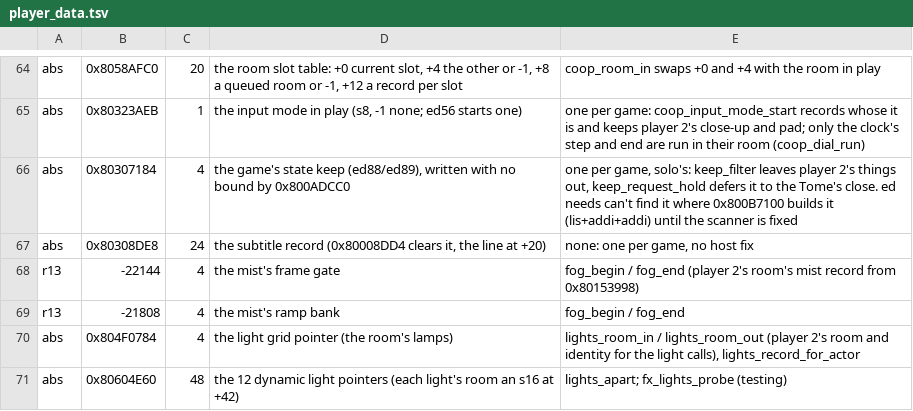
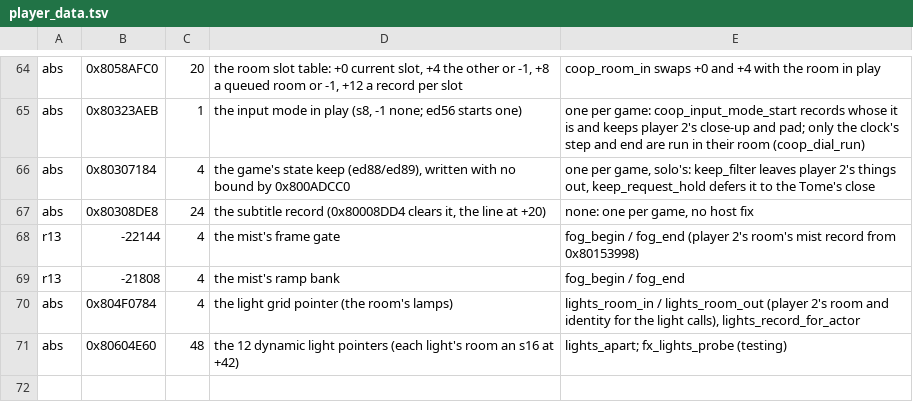
Before and after one commit to The-Stone-and-Rock/EternalDarknessBoundSouls, a TSV file: tools/ed/player_data.tsv, drawn as a sheet; only a part is shown, gaps mark what is left out.

```diff
--- a/tools/ed/player_data.tsv
+++ b/tools/ed/player_data.tsv
@@ -65,3 +65,3 @@ abs	0x8058AFC0	20	the room slot table: +0 current slot, +4 the other or -1, +8 a
 abs	0x80323AEB	1	the input mode in play (s8, -1 none; ed56 starts one)	one per game: coop_input_mode_start records whose it is and keeps player 2's close-up and pad; only the clock's step and end are run in their room (coop_dial_run)
-abs	0x80307184	4	the game's state keep (ed88/ed89), written with no bound by 0x800ADCC0	one per game, solo's: keep_filter leaves player 2's things out, keep_request_hold defers it to the Tome's close. ed needs can't find it where 0x800B7100 builds it (lis+addi+addi) until the scanner is fixed
+abs	0x80307184	4	the game's state keep (ed88/ed89), written with no bound by 0x800ADCC0	one per game, solo's: keep_filter leaves player 2's things out, keep_request_hold defers it to the Tome's close
 abs	0x80308DE8	24	the subtitle record (0x80008DD4 clears it, the line at +20)	none: one per game, no host fix
```
Also changed, not shown: 3 other files.
